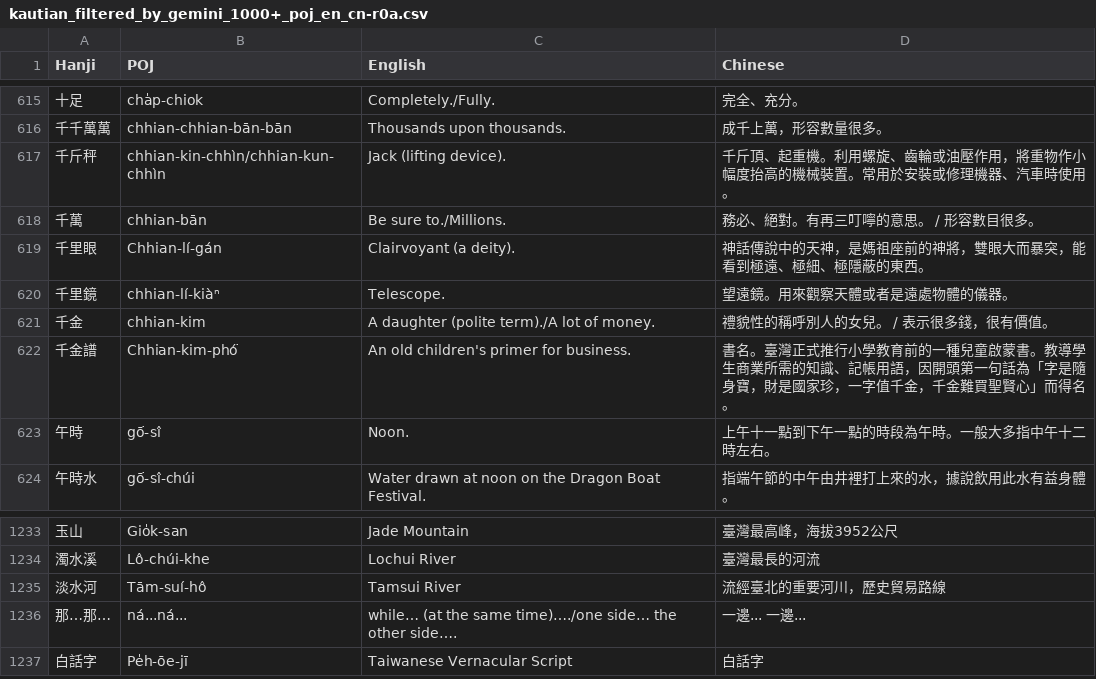
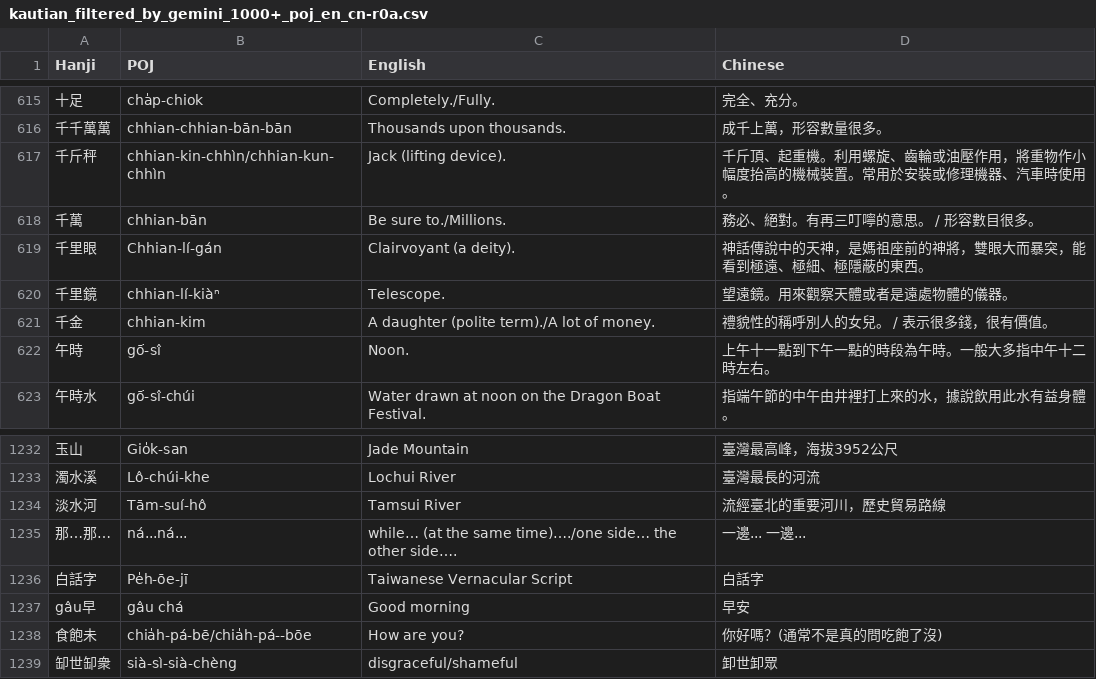
Before and after one commit to CyberOoHim/CyberOoHim.github.io, a CSV file: assets/csv/kautian_filtered_by_gemini_1000+_poj_en_cn-r0a.csv, drawn as a sheet; only a part is shown, gaps mark what is left out; removed rows and columns are numbered as before the commit, all else as after; the diff names each change by its address in the sheet, - before the commit and + after, or states it on an @@ line.

Commit message:
Add files via upload

```diff
--- a/assets/csv/kautian_filtered_by_gemini_1000+_poj_en_cn-r0a.csv
+++ b/assets/csv/kautian_filtered_by_gemini_1000+_poj_en_cn-r0a.csv
-row 622: 千金譜 | Chhian-kim-phó͘ | An old children's primer for business. | 書名。臺灣正式推行小學教育前的一種兒童啟蒙書。教導學生商業所需的知識、記帳用語，因開頭第一句話為「字是隨身寶，財是國家珍，一字值千金，千金難買聖賢心」而得名。
+row 1237: gâu早 | gâu chá | Good morning | 早安
+row 1238: 食飽未 | chia̍h-pá-bē/chia̍h-pá--bōe | How are you? | 你好嗎？(通常不是真的問吃飽了沒)
+row 1239: 缷世缷衆 | sià-sì-sià-chèng | disgraceful/shameful | 卸世卸眾
```
